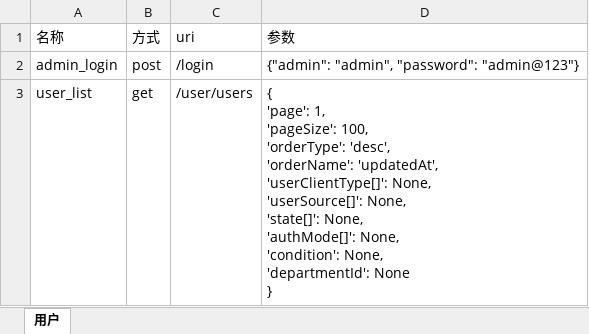
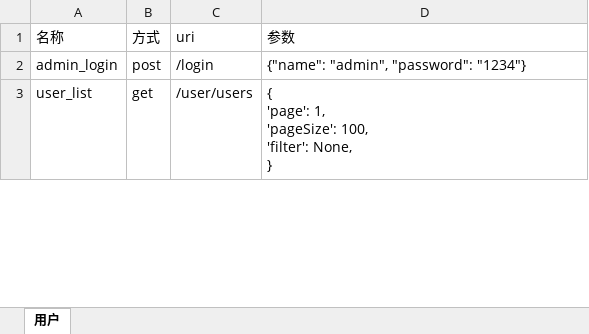
Before and after one commit to yayjxb/jxb-api, an Excel workbook: urls.xlsx, sheet 用户, drawn as a sheet; only a part is shown; values as stored, in another font and other column widths than the file's, no borders; ↵ is a line break in a cell; the diff covers the shown part only; the diff names each change by its address in the sheet, - before the commit and + after, or states it on an @@ line.

```diff
--- a/urls.xlsx (sheet 用户)
+++ b/urls.xlsx (sheet 用户)
-D2 (参数): {"admin": "admin", "password": "admin@123"}
+D2 (参数): {"name": "admin", "password": "1234"}
-D3 (参数): …'pageSize': 100, ↵ 'orderType': 'desc', ↵ 'orderName': 'updatedAt', ↵ 'userClientType[]': None, ↵ 'userSource[]': None, ↵ 'state[]': None, ↵ 'authMode[]': None, ↵ 'condition': None, ↵ 'departmentId': None ↵ }
+D3 (参数): …'pageSize': 100, ↵ 'filter': None, ↵ }
```
Also changed, not shown: 3 edited cells elsewhere in this sheet, keywords/keywords.xlsx, testcase/test_demo.xlsx.
